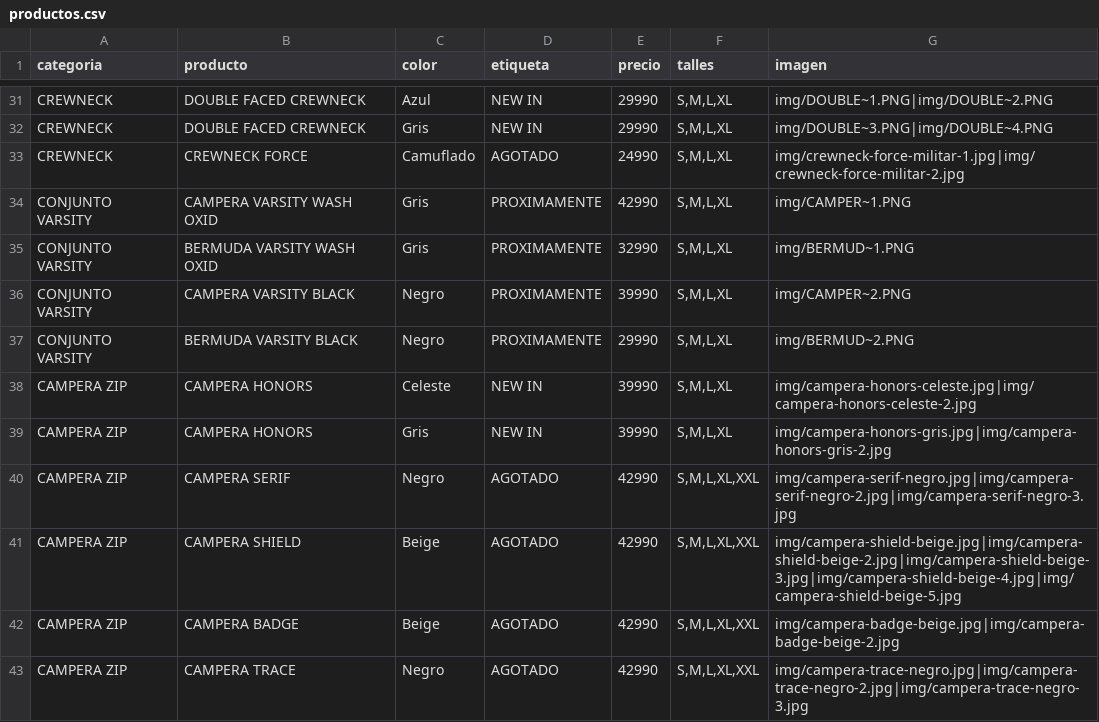
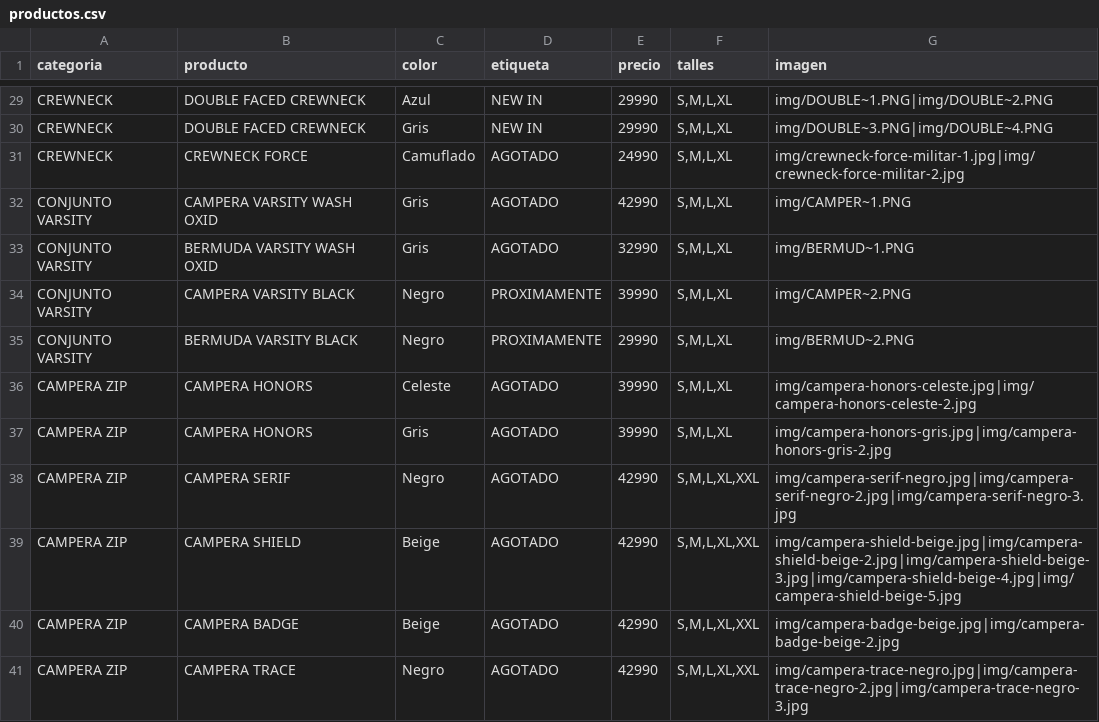
Before and after one commit to catalogobambaclub/Catalogo-Bamba-Club, a CSV file: productos.csv, drawn as a sheet; only a part is shown, gaps mark what is left out; the diff covers the shown part only.

Commit message:
Update productos.csv

```diff
--- a/productos.csv
+++ b/productos.csv
@@ -33,8 +31,8 @@ CREWNECK,DOUBLE FACED CREWNECK,Gris,NEW IN,29990,"S,M,L,XL",img/DOUBLE~3.PNG|img
 CREWNECK,CREWNECK FORCE,Camuflado,AGOTADO,24990,"S,M,L,XL",img/crewneck-force-militar-1.jpg|img/crewneck-force-militar-2.jpg
-CONJUNTO VARSITY,CAMPERA VARSITY WASH OXID,Gris,PROXIMAMENTE,42990,"S,M,L,XL",img/CAMPER~1.PNG
-CONJUNTO VARSITY,BERMUDA VARSITY WASH OXID,Gris,PROXIMAMENTE,32990,"S,M,L,XL",img/BERMUD~1.PNG
+CONJUNTO VARSITY,CAMPERA VARSITY WASH OXID,Gris,AGOTADO,42990,"S,M,L,XL",img/CAMPER~1.PNG
+CONJUNTO VARSITY,BERMUDA VARSITY WASH OXID,Gris,AGOTADO,32990,"S,M,L,XL",img/BERMUD~1.PNG
 CONJUNTO VARSITY,CAMPERA VARSITY BLACK,Negro,PROXIMAMENTE,39990,"S,M,L,XL",img/CAMPER~2.PNG
 CONJUNTO VARSITY,BERMUDA VARSITY BLACK,Negro,PROXIMAMENTE,29990,"S,M,L,XL",img/BERMUD~2.PNG
-CAMPERA ZIP,CAMPERA HONORS,Celeste,NEW IN,39990,"S,M,L,XL",img/campera-honors-celeste.jpg|img/campera-honors-celeste-2.jpg
-CAMPERA ZIP,CAMPERA HONORS,Gris,NEW IN,39990,"S,M,L,XL",img/campera-honors-gris.jpg|img/campera-honors-gris-2.jpg
+CAMPERA ZIP,CAMPERA HONORS,Celeste,AGOTADO,39990,"S,M,L,XL",img/campera-honors-celeste.jpg|img/campera-honors-celeste-2.jpg
+CAMPERA ZIP,CAMPERA HONORS,Gris,AGOTADO,39990,"S,M,L,XL",img/campera-honors-gris.jpg|img/campera-honors-gris-2.jpg
 CAMPERA ZIP,CAMPERA SERIF,Negro,AGOTADO,42990,"S,M,L,XL,XXL",img/campera-serif-negro.jpg|img/campera-serif-negro-2.jpg|img/campera-serif-negro-3.jpg
```
Also changed, not shown: 2 removed rows and 8 edited cells elsewhere in this file.
